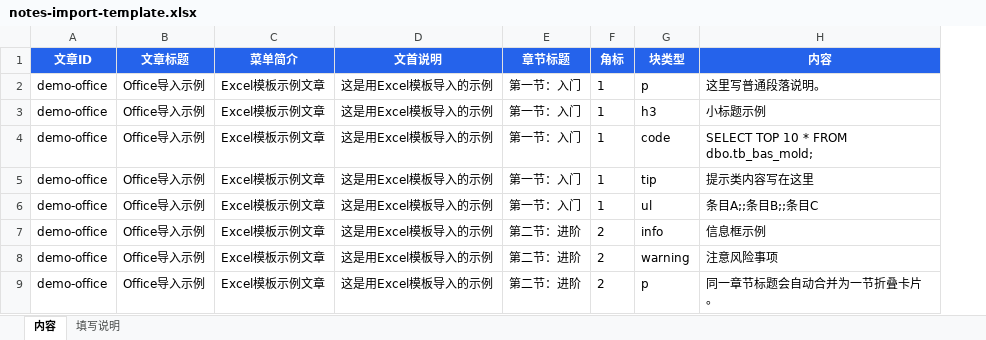
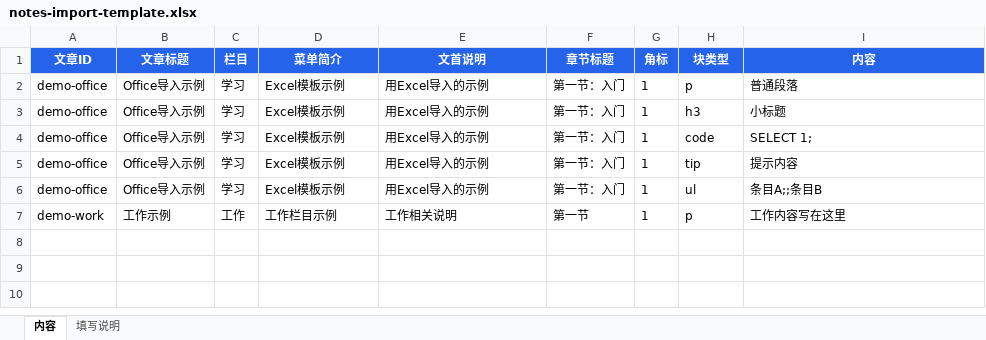
Before and after one commit to aiiw/notes-h5, an Excel workbook: admin/templates/notes-import-template.xlsx, sheet 内容, drawn as a sheet; values as stored, in another font and other column widths than the file's, no borders; removed rows and columns are numbered as before the commit, all else as after; the diff names each change by its address in the sheet, - before the commit and + after, or states it on an @@ line.

Commit message:
feat: import category support

```diff
--- a/admin/templates/notes-import-template.xlsx (sheet 内容)
+++ b/admin/templates/notes-import-template.xlsx (sheet 内容)
+column C (栏目), rows 2-6: all 学习
-D2:D6 (菜单简介): Excel模板示例文章
+D2:D6 (菜单简介): Excel模板示例
-E2:E6 (文首说明): 这是用Excel模板导入的示例
+E2:E6 (文首说明): 用Excel导入的示例
-I2 (内容): 这里写普通段落说明。
+I2 (内容): 普通段落
-I3 (内容): 小标题示例
+I3 (内容): 小标题
-I4 (内容): SELECT TOP 10 * FROM dbo.tb_bas_mold;
+I4 (内容): SELECT 1;
-I5 (内容): 提示类内容写在这里
+I5 (内容): 提示内容
-I6 (内容): 条目A;;条目B;;条目C
+I6 (内容): 条目A;;条目B
-row 7: demo-office | Office导入示例 | Excel模板示例文章 | 这是用Excel模板导入的示例 | 第二节：进阶 | 2 | info | 信息框示例
-row 8: demo-office | Office导入示例 | Excel模板示例文章 | 这是用Excel模板导入的示例 | 第二节：进阶 | 2 | warning | 注意风险事项
-row 9: demo-office | Office导入示例 | Excel模板示例文章 | 这是用Excel模板导入的示例 | 第二节：进阶 | 2 | p | 同一章节标题会自动合并为一节折叠卡片。
+row 7: demo-work | 工作示例 | 工作 | 工作栏目示例 | 工作相关说明 | 第一节 | 1 | p | 工作内容写在这里
```
Also changed, not shown: sheet 填写说明.
